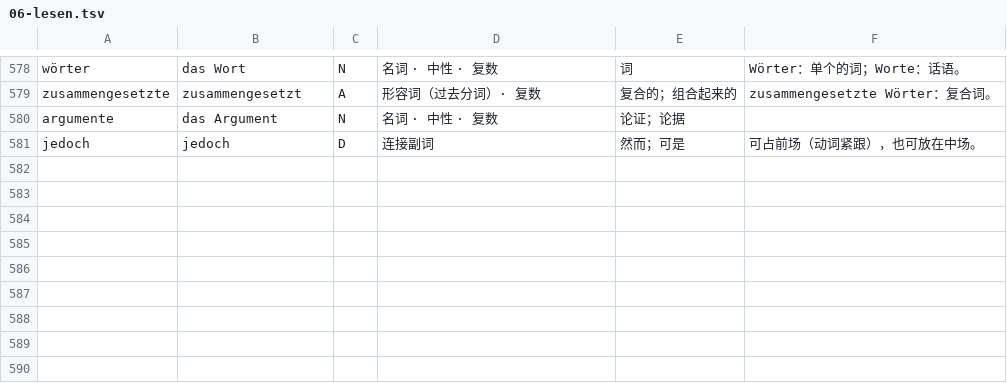
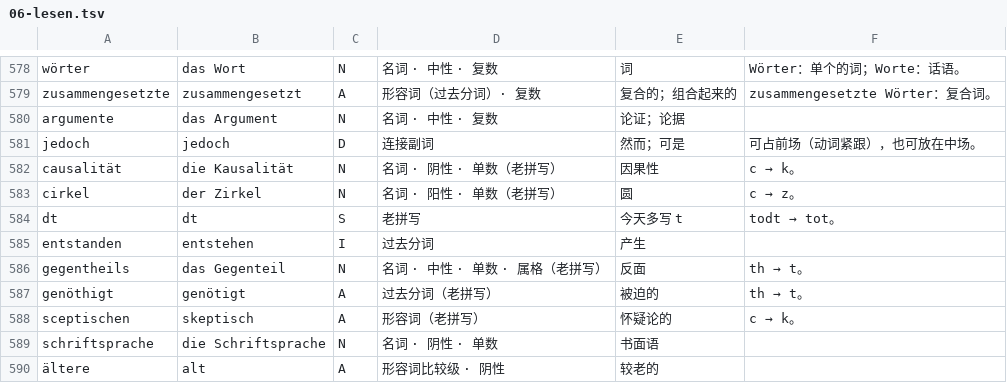
Before and after one commit to letsEstel/lesepult, a TSV file: shared/lexicon/06-lesen.tsv, drawn as a sheet; only a part is shown, gaps mark what is left out.

```diff
--- a/shared/lexicon/06-lesen.tsv
+++ b/shared/lexicon/06-lesen.tsv
@@ -581 +581,10 @@ argumente|das Argument|N|名词 · 中性 · 复数|论证；论据|
 jedoch|jedoch|D|连接副词|然而；可是|可占前场（动词紧跟），也可放在中场。
+causalität|die Kausalität|N|名词 · 阴性 · 单数（老拼写）|因果性|c → k。
+cirkel|der Zirkel|N|名词 · 阳性 · 单数（老拼写）|圆|c → z。
+dt|dt|S|老拼写|今天多写 t|todt → tot。
+entstanden|entstehen|I|过去分词|产生|
+gegentheils|das Gegenteil|N|名词 · 中性 · 单数 · 属格（老拼写）|反面|th → t。
+genöthigt|genötigt|A|过去分词（老拼写）|被迫的|th → t。
+sceptischen|skeptisch|A|形容词（老拼写）|怀疑论的|c → k。
+schriftsprache|die Schriftsprache|N|名词 · 阴性 · 单数|书面语|
+ältere|alt|A|形容词比较级 · 阴性|较老的|
```
Also changed, not shown: 4 other files.
